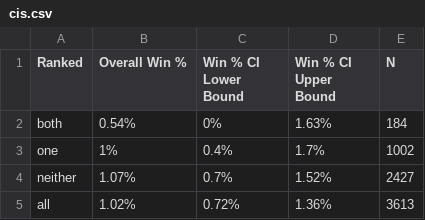
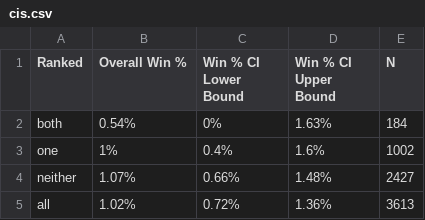
Before and after one commit to mrkaye97/espn-cfb-win-prob, a CSV file: tables/extreme-event-cis/cis.csv, drawn as a sheet.

```diff
--- a/tables/extreme-event-cis/cis.csv
+++ b/tables/extreme-event-cis/cis.csv
@@ -2,4 +2,4 @@
 "both","0.54%","0%","1.63%",184
-"one","1%","0.4%","1.7%",1002
-"neither","1.07%","0.7%","1.52%",2427
+"one","1%","0.4%","1.6%",1002
+"neither","1.07%","0.66%","1.48%",2427
 "all","1.02%","0.72%","1.36%",3613
```
Also changed, not shown: 18 other files.
